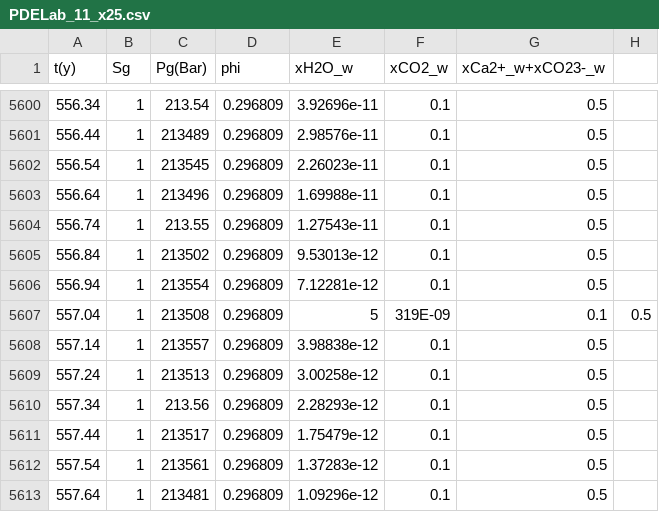
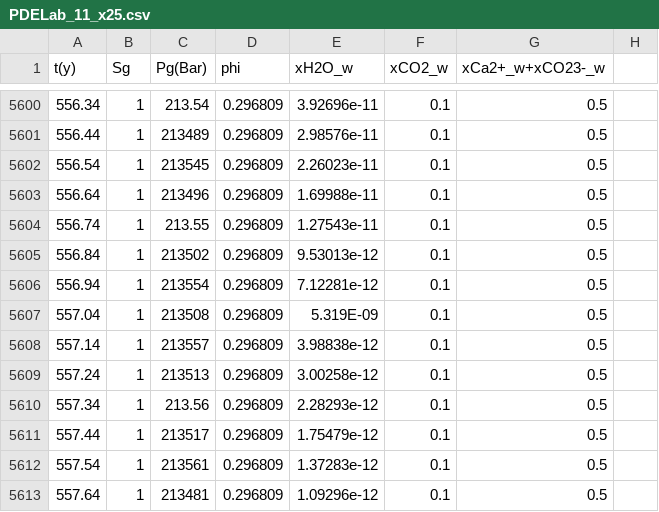
Before and after one commit to eahusbor/Reactive-Multiphase-Benchmark, a CSV file: 1D/test11/x25/PDELab_11_x25.csv, drawn as a sheet; only a part is shown, gaps mark what is left out.

Commit message:
Update PDELab_11_x25.csv

```diff
--- a/1D/test11/x25/PDELab_11_x25.csv
+++ b/1D/test11/x25/PDELab_11_x25.csv
@@ -5606,3 +5606,3 @@ t(y),Sg,Pg(Bar),phi,xH2O_w,xCO2_w,xCa2+_w+xCO23-_w
 556.94,1,213554,0.296809,7.12281e-12,0.1,0.5
-557.04,1,213508,0.296809,5,319E-09,0.1,0.5
+557.04,1,213508,0.296809,5.319E-09,0.1,0.5
 557.14,1,213557,0.296809,3.98838e-12,0.1,0.5
```
